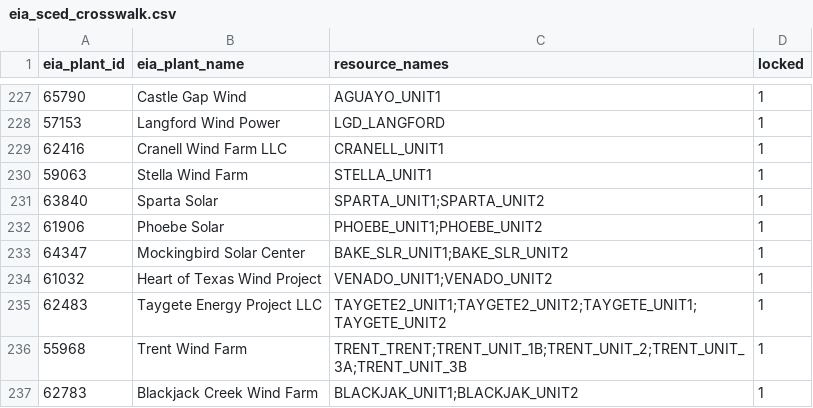
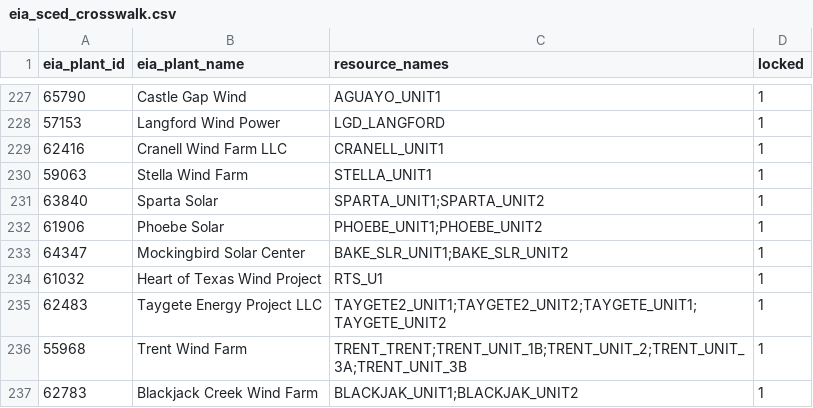
Before and after one commit to MickB74/ercot-suite, a CSV file: Ercot_Data_Hub/data/plant_sced/eia_sced_crosswalk.csv, drawn as a sheet; only a part is shown, gaps mark what is left out.

```diff
--- a/Ercot_Data_Hub/data/plant_sced/eia_sced_crosswalk.csv
+++ b/Ercot_Data_Hub/data/plant_sced/eia_sced_crosswalk.csv
@@ -233,3 +233,3 @@ eia_plant_id,eia_plant_name,resource_names,locked
 64347,Mockingbird Solar Center,BAKE_SLR_UNIT1;BAKE_SLR_UNIT2,1
-61032,Heart of Texas Wind Project,VENADO_UNIT1;VENADO_UNIT2,1
+61032,Heart of Texas Wind Project,RTS_U1,1
 62483,Taygete Energy Project LLC,TAYGETE2_UNIT1;TAYGETE2_UNIT2;TAYGETE_UNIT1;TAYGETE_UNIT2,1
```
Also changed, not shown: 5 other files.
